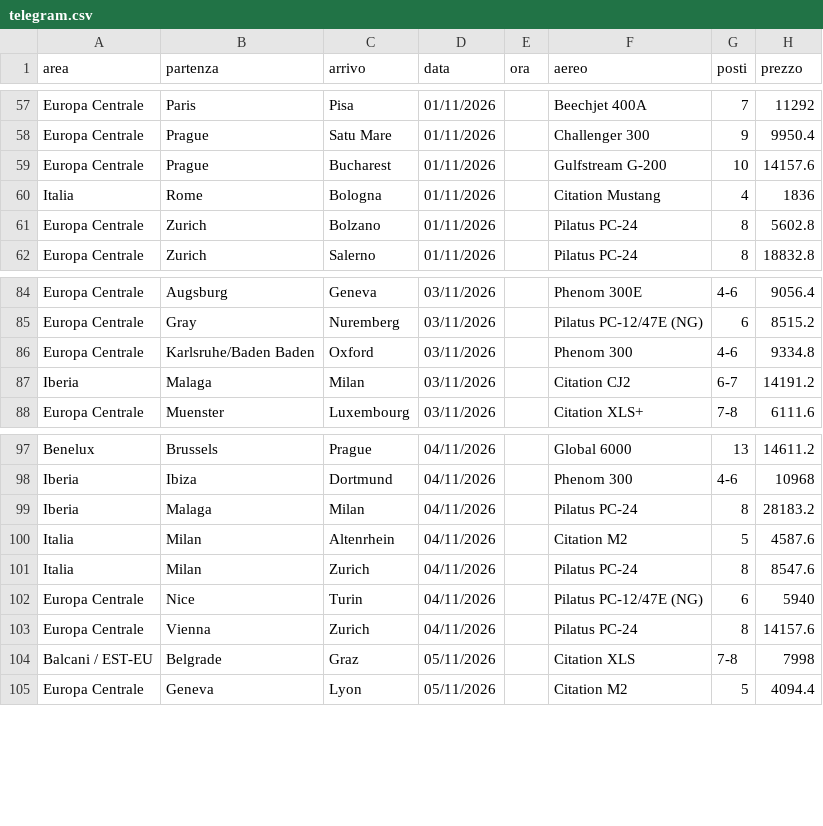
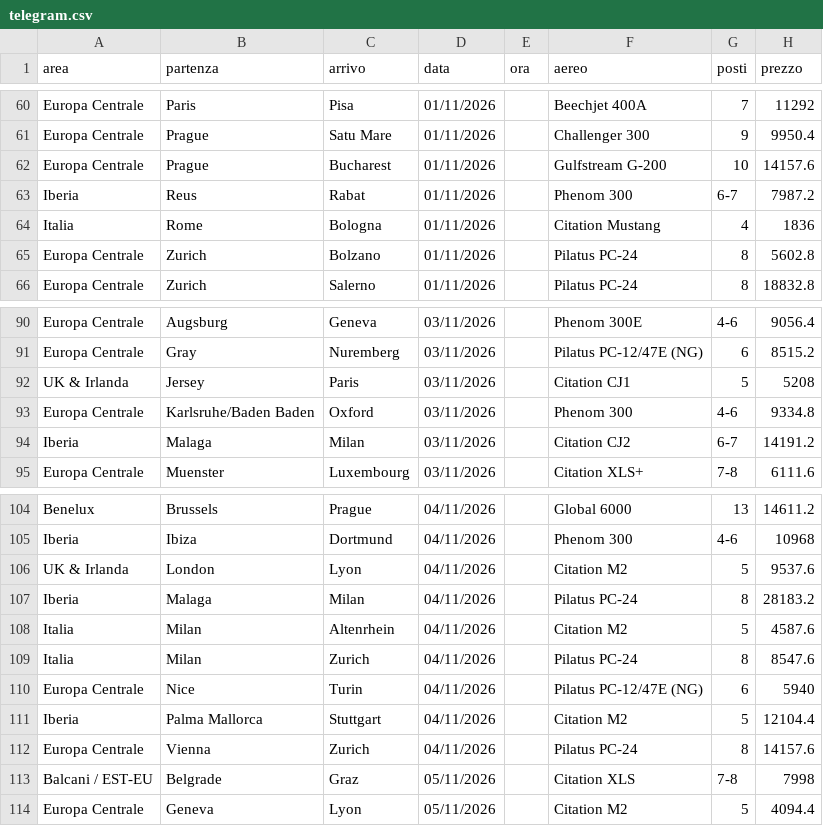
Before and after one commit to Stefano-1898/ypj-emptylegs, a CSV file: data/telegram.csv, drawn as a sheet; only a part is shown, gaps mark what is left out; the diff covers the shown part only; the diff names each change by its address in the sheet, - before the commit and + after, or states it on an @@ line.

```diff
--- a/data/telegram.csv
+++ b/data/telegram.csv
+row 63: Iberia | Reus | Rabat | 01/11/2026 |  | Phenom 300 | 6-7 | 7987.2
+row 92: UK & Irlanda | Jersey | Paris | 03/11/2026 |  | Citation CJ1 | 5 | 5208
+row 106: UK & Irlanda | London | Lyon | 04/11/2026 |  | Citation M2 | 5 | 9537.6
+row 111: Iberia | Palma Mallorca | Stuttgart | 04/11/2026 |  | Citation M2 | 5 | 12104.4
```
Also changed, not shown: 8 added rows elsewhere in this file, data/emptylegs.csv, data/emptylegs_v2.csv, 5 other files.
